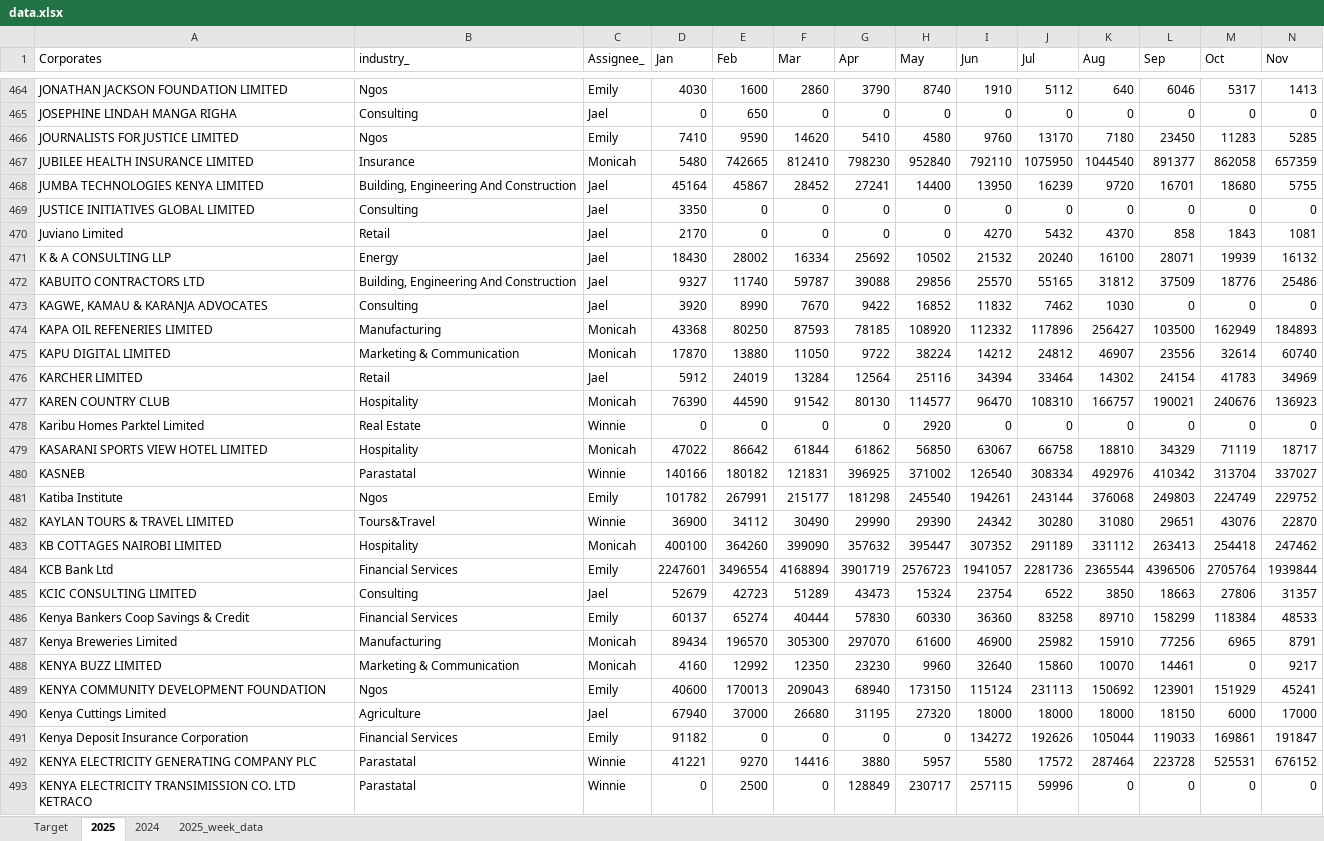
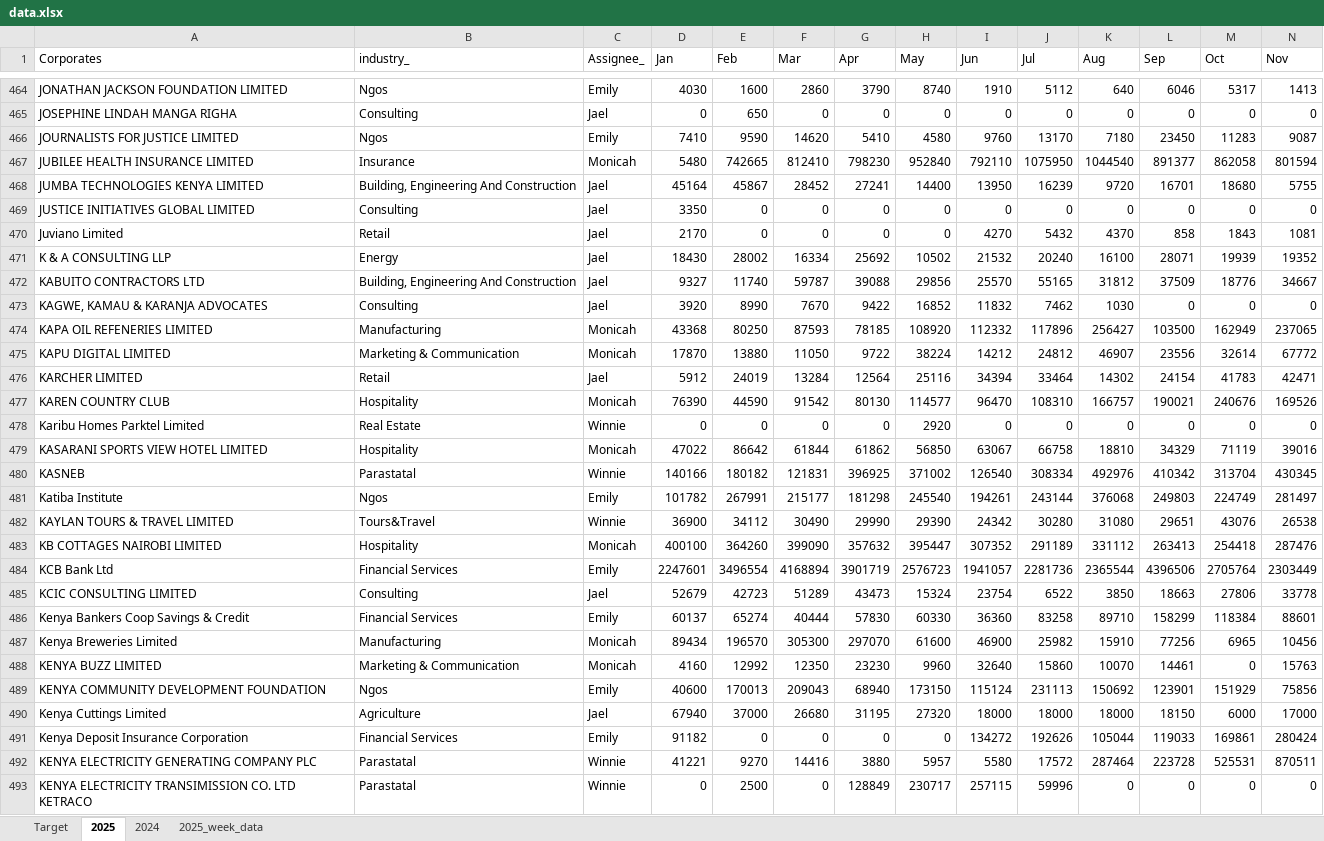
Before and after one commit to Phil7799/Little-Retention-Corporate-Performance-Comparison, an Excel workbook: data.xlsx, sheet 2025, drawn as a sheet; only a part is shown, gaps mark what is left out; values as stored, in another font and other column widths than the file's, no borders; the diff covers the shown part only; the diff names each change by its address in the sheet, - before the commit and + after, or states it on an @@ line.

Commit message:
Update data.xlsx with daily data

```diff
--- a/data.xlsx (sheet 2025)
+++ b/data.xlsx (sheet 2025)
-N466 (Nov): 5285
+N466 (Nov): 9087
-N467 (Nov): 657359
+N467 (Nov): 801594
-N471 (Nov): 16132
+N471 (Nov): 19352
-N472 (Nov): 25486
+N472 (Nov): 34667
-N474 (Nov): 184893
+N474 (Nov): 237065
-N475 (Nov): 60740
+N475 (Nov): 67772
-N476 (Nov): 34969
+N476 (Nov): 42471
-N477 (Nov): 136923
+N477 (Nov): 169526
-N479 (Nov): 18717
+N479 (Nov): 39016
-N480 (Nov): 337027
+N480 (Nov): 430345
-N481 (Nov): 229752
+N481 (Nov): 281497
-N482 (Nov): 22870
+N482 (Nov): 26538
-N483 (Nov): 247462
+N483 (Nov): 287476
-N484 (Nov): 1939844
+N484 (Nov): 2303449
-N485 (Nov): 31357
+N485 (Nov): 33778
-N486 (Nov): 48533
+N486 (Nov): 88601
-N487 (Nov): 8791
+N487 (Nov): 10456
-N488 (Nov): 9217
+N488 (Nov): 15763
-N489 (Nov): 45241
+N489 (Nov): 75856
-N491 (Nov): 191847
+N491 (Nov): 280424
-N492 (Nov): 676152
+N492 (Nov): 870511
```
Also changed, not shown: 707 edited cells elsewhere in this sheet.
